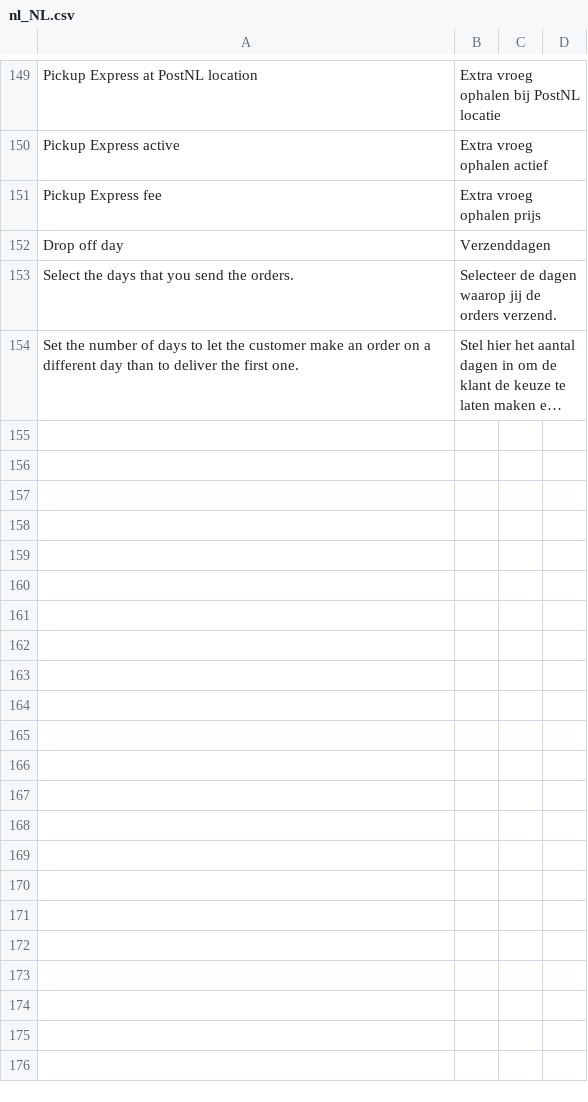
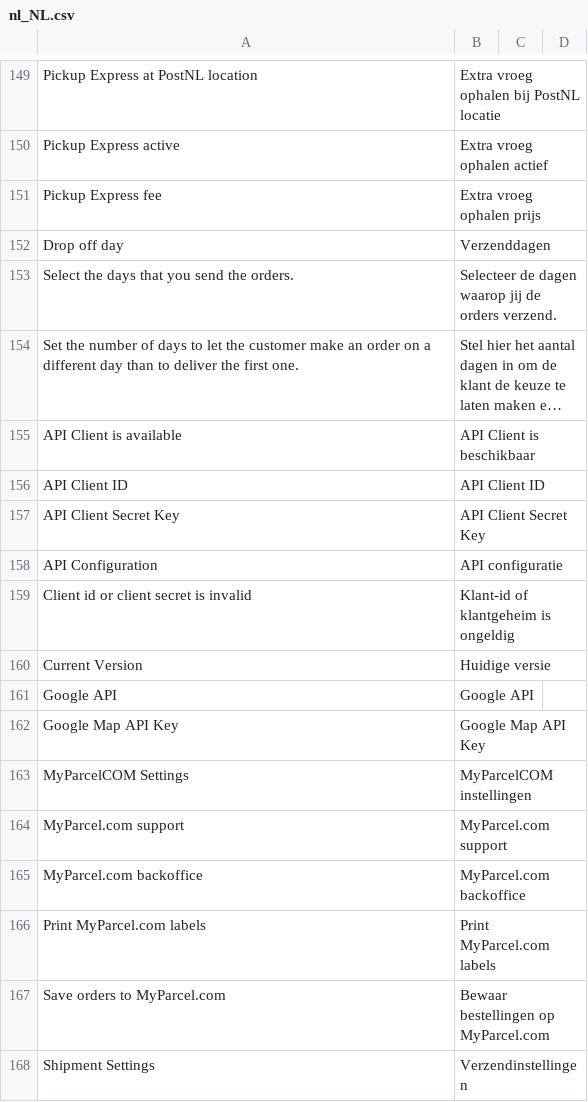
Before and after one commit to MyParcelCOM/magento2-plugin, a CSV file: i18n/nl_NL.csv, drawn as a sheet; only a part is shown, gaps mark what is left out; long unchanged cells end in …; the diff names each change by its address in the sheet, - before the commit and + after, or states it on an @@ line.

```diff
--- a/i18n/nl_NL.csv
+++ b/i18n/nl_NL.csv
+row 155: API Client is available | API Client is beschikbaar
+row 156: API Client ID | API Client ID
+row 157: API Client Secret Key | API Client Secret Key
+row 158: API Configuration | API configuratie
+row 159: Client id or client secret is invalid | Klant-id of klantgeheim is ongeldig
+row 160: Current Version | Huidige versie
+row 161: Google API | Google API
+row 162: Google Map API Key | Google Map API Key
+row 163: MyParcelCOM Settings | MyParcelCOM instellingen
+row 164: MyParcel.com support | MyParcel.com support
+row 165: MyParcel.com backoffice | MyParcel.com backoffice
+row 166: Print MyParcel.com labels | Print MyParcel.com labels
+row 167: Save orders to MyParcel.com | Bewaar bestellingen op MyParcel.com
+row 168: Shipment Settings | Verzendinstellingen
```
Also changed, not shown: 24 other files.
